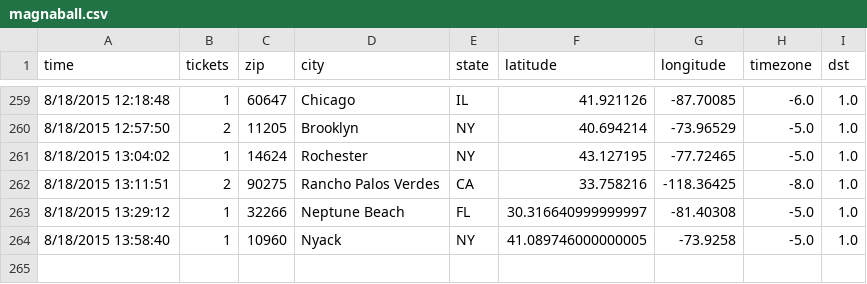
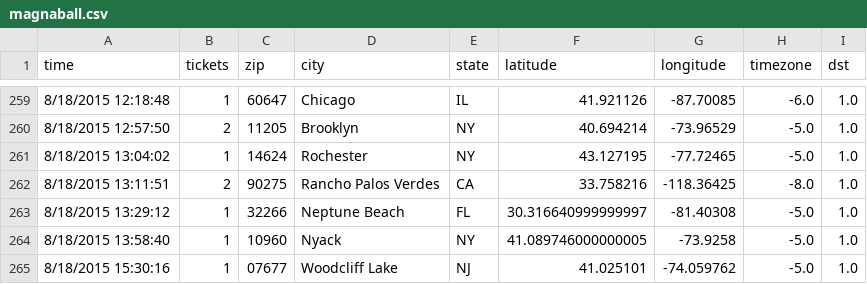
Before and after one commit to magnaball/magnaball.github.com, a CSV file: scripts/data/magnaball.csv, drawn as a sheet; only a part is shown, gaps mark what is left out; the diff names each change by its address in the sheet, - before the commit and + after, or states it on an @@ line.

```diff
--- a/scripts/data/magnaball.csv
+++ b/scripts/data/magnaball.csv
+row 265: 8/18/2015 15:30:16 | 1 | 07677 | Woodcliff Lake | NJ | 41.025101 | -74.059762 | -5.0 | 1.0
```
Also changed, not shown: 1 other file.
